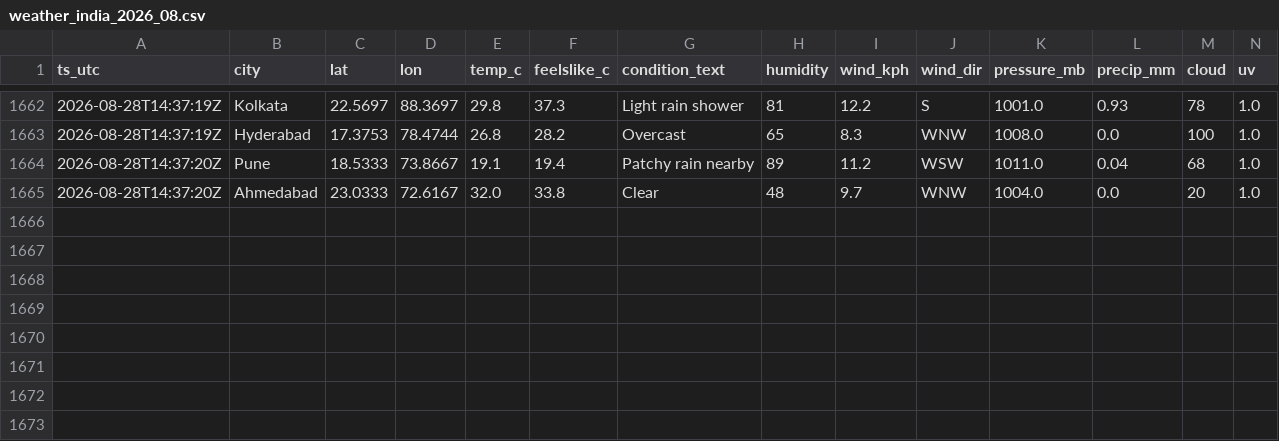
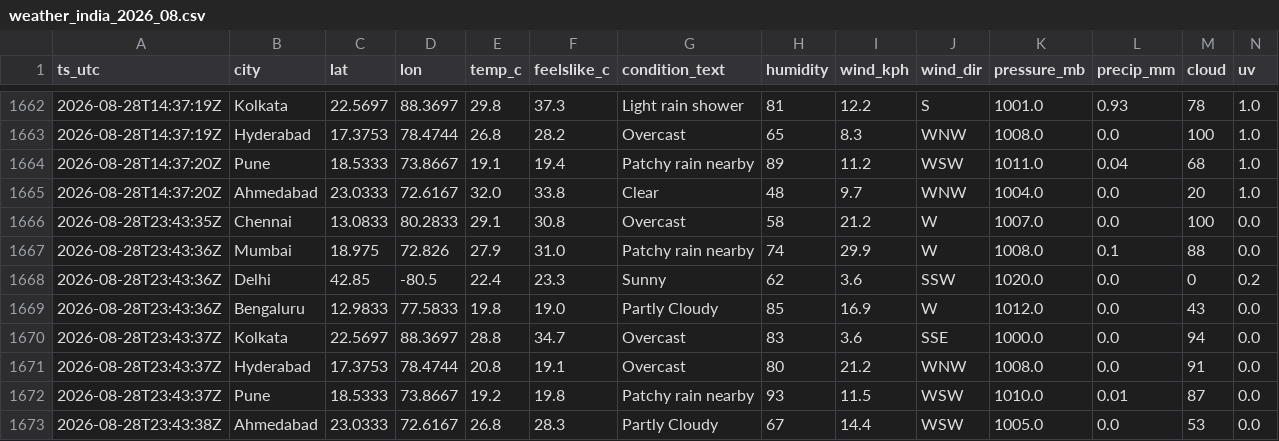
Before and after one commit to anwarmohammedbasha/weather-api-fetch, a CSV file: data/weather_india_2026_08.csv, drawn as a sheet; only a part is shown, gaps mark what is left out; rows hold the shown columns only; the diff names each change by its address in the sheet, - before the commit and + after, or states it on an @@ line.

```diff
--- a/data/weather_india_2026_08.csv
+++ b/data/weather_india_2026_08.csv
+row 1666: 2026-08-28T23:43:35Z | Chennai | 13.0833 | 80.2833 | 29.1 | 30.8 | Overcast | 58 | 21.2 | W | 1007.0 | 0.0 | 100 | 0.0
+row 1667: 2026-08-28T23:43:36Z | Mumbai | 18.975 | 72.826 | 27.9 | 31.0 | Patchy rain nearby | 74 | 29.9 | W | 1008.0 | 0.1 | 88 | 0.0
+row 1668: 2026-08-28T23:43:36Z | Delhi | 42.85 | -80.5 | 22.4 | 23.3 | Sunny | 62 | 3.6 | SSW | 1020.0 | 0.0 | 0 | 0.2
+row 1669: 2026-08-28T23:43:36Z | Bengaluru | 12.9833 | 77.5833 | 19.8 | 19.0 | Partly Cloudy | 85 | 16.9 | W | 1012.0 | 0.0 | 43 | 0.0
+row 1670: 2026-08-28T23:43:37Z | Kolkata | 22.5697 | 88.3697 | 28.8 | 34.7 | Overcast | 83 | 3.6 | SSE | 1000.0 | 0.0 | 94 | 0.0
+row 1671: 2026-08-28T23:43:37Z | Hyderabad | 17.3753 | 78.4744 | 20.8 | 19.1 | Overcast | 80 | 21.2 | WNW | 1008.0 | 0.0 | 91 | 0.0
+row 1672: 2026-08-28T23:43:37Z | Pune | 18.5333 | 73.8667 | 19.2 | 19.8 | Patchy rain nearby | 93 | 11.5 | WSW | 1010.0 | 0.01 | 87 | 0.0
+row 1673: 2026-08-28T23:43:38Z | Ahmedabad | 23.0333 | 72.6167 | 26.8 | 28.3 | Partly Cloudy | 67 | 14.4 | WSW | 1005.0 | 0.0 | 53 | 0.0
```
Also changed, not shown: 8 other files.
